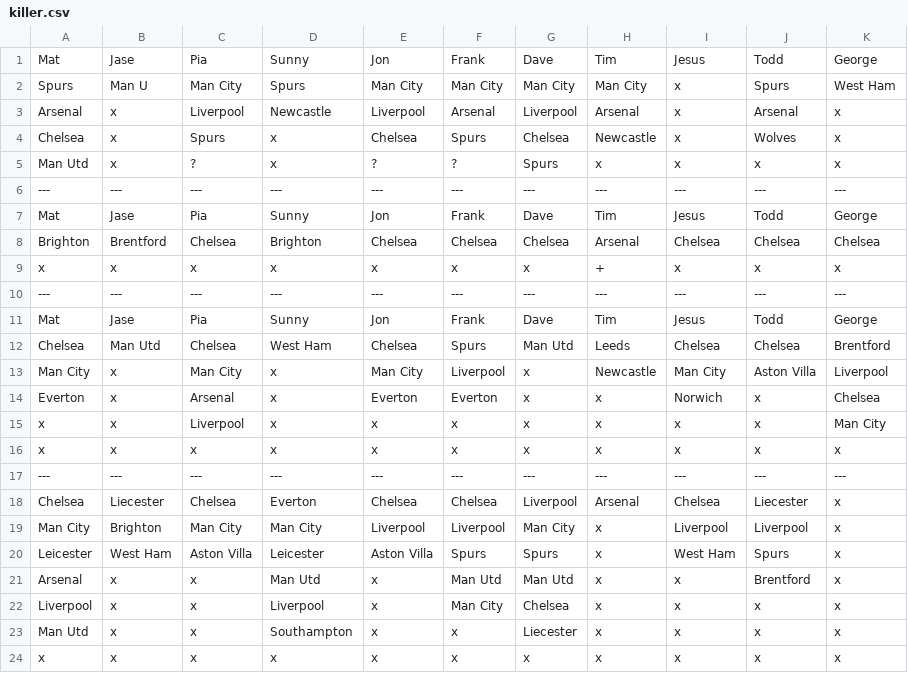
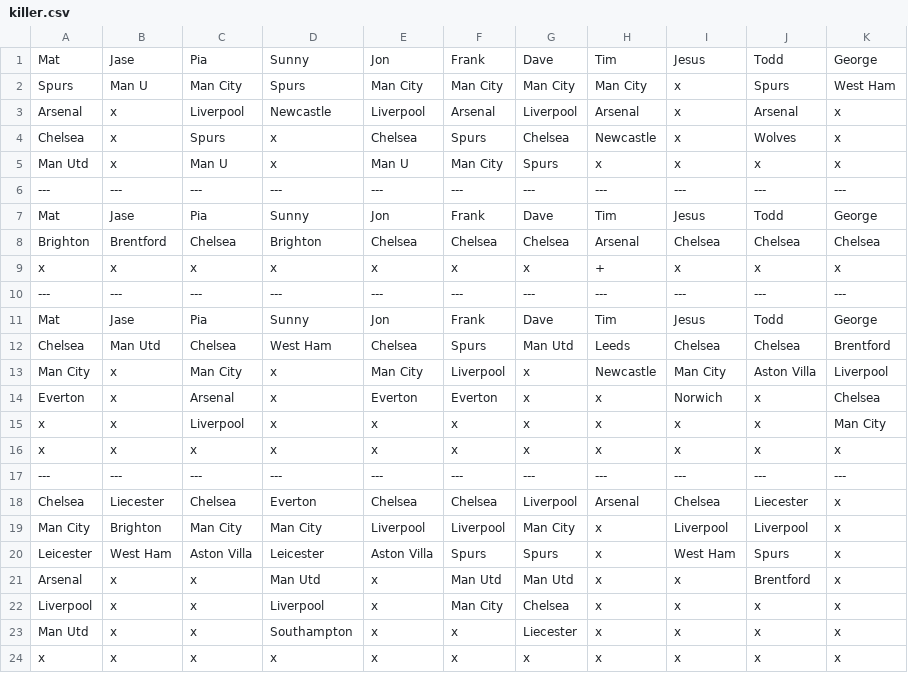
Before and after one commit to matbroughty/fffc, a CSV file: data/killer.csv, drawn as a sheet.

Commit message:
Game 4 round 4

```diff
--- a/data/killer.csv
+++ b/data/killer.csv
@@ -4,3 +4,3 @@ Arsenal,x,Liverpool,Newcastle,Liverpool,Arsenal,Liverpool,Arsenal,x,Arsenal,x
 Chelsea,x,Spurs,x,Chelsea,Spurs,Chelsea,Newcastle,x,Wolves,x
-Man Utd,x,?,x,?,?,Spurs,x,x,x,x
+Man Utd,x,Man U,x,Man U,Man City,Spurs,x,x,x,x
 ---,---,---,---,---,---,---,---,---,---,---
```
